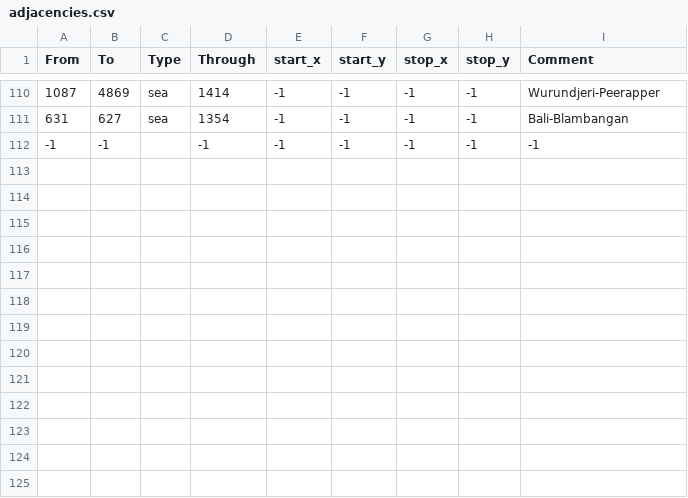
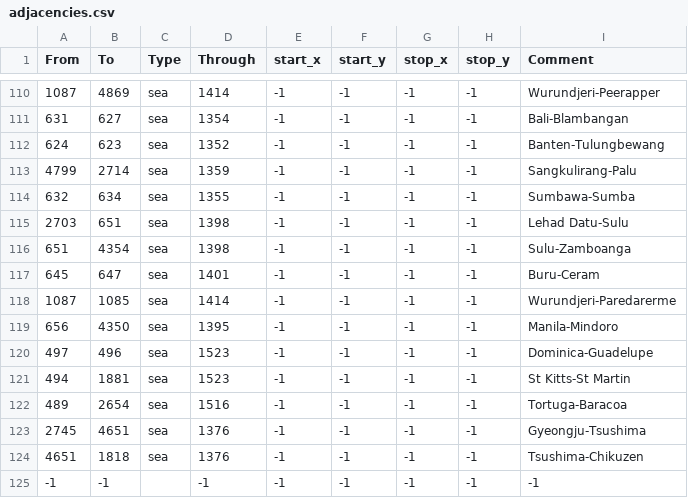
Before and after one commit to PDXMP/HashMP_Remastered, a CSV file: map/adjacencies.csv, drawn as a sheet; only a part is shown, gaps mark what is left out.

Commit message:
Adding mod straits

```diff
--- a/map/adjacencies.csv
+++ b/map/adjacencies.csv
@@ -111,2 +111,15 @@ From;To;Type;Through;start_x;start_y;stop_x;stop_y;Comment
 631;627;sea;1354;-1;-1;-1;-1;Bali-Blambangan
+624;623;sea;1352;-1;-1;-1;-1;Banten-Tulungbewang
+4799;2714;sea;1359;-1;-1;-1;-1;Sangkulirang-Palu
+632;634;sea;1355;-1;-1;-1;-1;Sumbawa-Sumba
+2703;651;sea;1398;-1;-1;-1;-1;Lehad Datu-Sulu
+651;4354;sea;1398;-1;-1;-1;-1;Sulu-Zamboanga
+645;647;sea;1401;-1;-1;-1;-1;Buru-Ceram
+1087;1085;sea;1414;-1;-1;-1;-1;Wurundjeri-Paredarerme
+656;4350;sea;1395;-1;-1;-1;-1;Manila-Mindoro
+497;496;sea;1523;-1;-1;-1;-1;Dominica-Guadelupe
+494;1881;sea;1523;-1;-1;-1;-1;St Kitts-St Martin
+489;2654;sea;1516;-1;-1;-1;-1;Tortuga-Baracoa
+2745;4651;sea;1376;-1;-1;-1;-1;Gyeongju-Tsushima
+4651;1818;sea;1376;-1;-1;-1;-1;Tsushima-Chikuzen
 -1;-1;;-1;-1;-1;-1;-1;-1;
```
